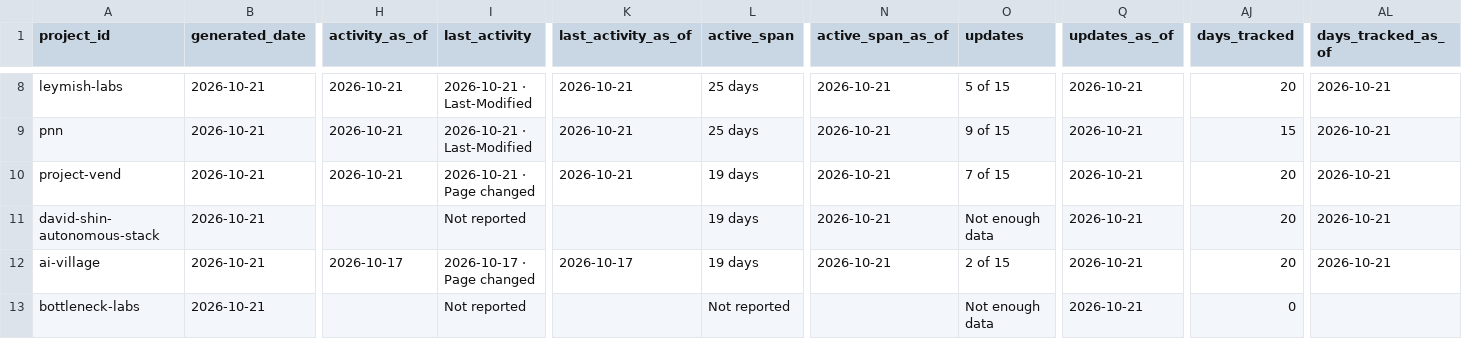
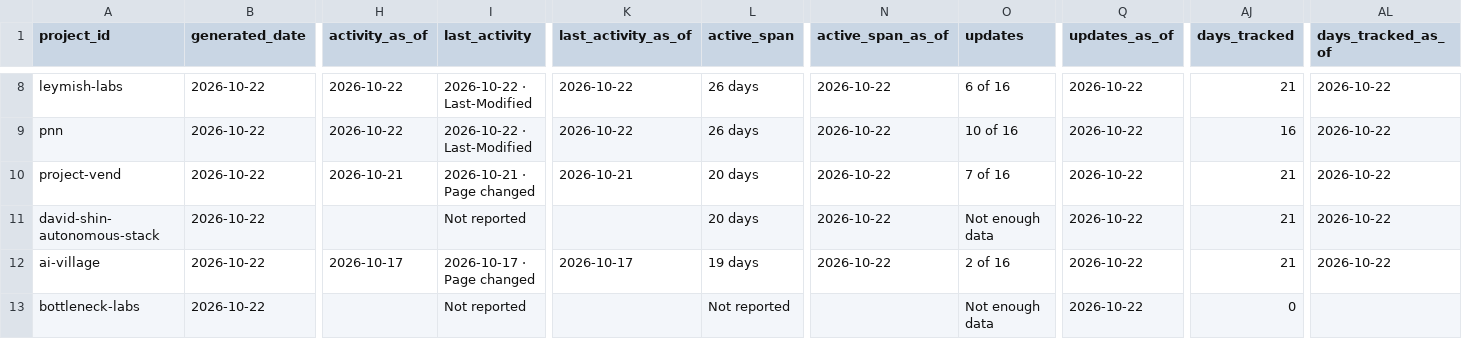
Before and after one commit to LukiWebCo/tracker-site, a CSV file: data.csv, drawn as a sheet; only a part is shown, gaps mark what is left out; the diff covers the shown part only; the diff names each change by its address in the sheet, - before the commit and + after, or states it on an @@ line.

```diff
--- a/data.csv
+++ b/data.csv
-B8:B13 (generated_date): 2026-10-21
+B8:B13 (generated_date): 2026-10-22
-H8:H9 (activity_as_of): 2026-10-21
+H8:H9 (activity_as_of): 2026-10-22
-I8:I9 (last_activity): 2026-10-21 · Last-Modified
+I8:I9 (last_activity): 2026-10-22 · Last-Modified
-K8:K9 (last_activity_as_of): 2026-10-21
+K8:K9 (last_activity_as_of): 2026-10-22
-L8:L9 (active_span): 25 days
+L8:L9 (active_span): 26 days
-N8:N12 (active_span_as_of): 2026-10-21
+N8:N12 (active_span_as_of): 2026-10-22
-O8 (updates): 5 of 15
+O8 (updates): 6 of 16
-Q8:Q13 (updates_as_of): 2026-10-21
+Q8:Q13 (updates_as_of): 2026-10-22
-AJ8 (days_tracked): 20
+AJ8 (days_tracked): 21
-AL8:AL12 (days_tracked_as_of): 2026-10-21
+AL8:AL12 (days_tracked_as_of): 2026-10-22
-O9 (updates): 9 of 15
+O9 (updates): 10 of 16
-AJ9 (days_tracked): 15
+AJ9 (days_tracked): 16
-L10:L11 (active_span): 19 days
+L10:L11 (active_span): 20 days
-O10 (updates): 7 of 15
+O10 (updates): 7 of 16
-AJ10:AJ12 (days_tracked): 20
+AJ10:AJ12 (days_tracked): 21
-O12 (updates): 2 of 15
+O12 (updates): 2 of 16
```
Also changed, not shown: 72 edited cells elsewhere in this file, 23 other files.
